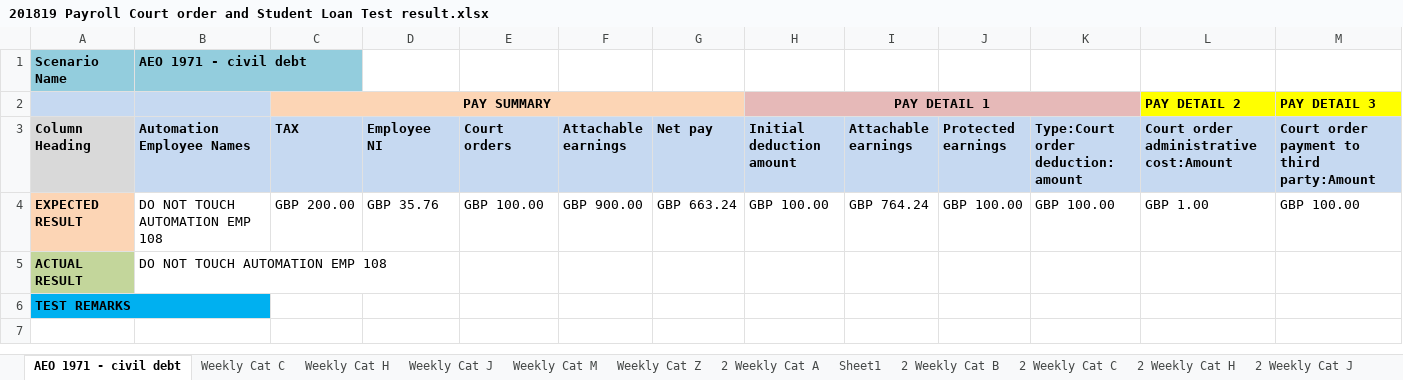
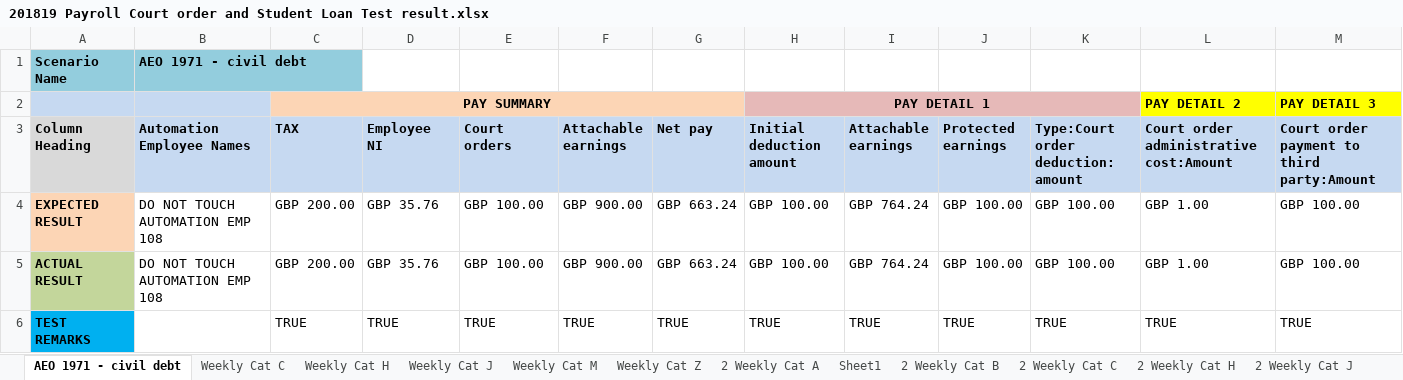
Before and after one commit to AzizMudgal/XCDHR_Payroll, an Excel workbook: Salesforce_Core_Framework/TestOutPutResultFolder/201819 Payroll Court order and Student Loan Test result.xlsx, sheet AEO 1971 - civil debt, drawn as a sheet; values as stored, in another font and other column widths than the file's, no borders; the diff names each change by its address in the sheet, - before the commit and + after, or states it on an @@ line.

```diff
--- a/Salesforce_Core_Framework/TestOutPutResultFolder/201819 Payroll Court order and Student Loan Test result.xlsx (sheet AEO 1971 - civil debt)
+++ b/Salesforce_Core_Framework/TestOutPutResultFolder/201819 Payroll Court order and Student Loan Test result.xlsx (sheet AEO 1971 - civil debt)
-C5 (TAX): (empty)
+C5 (TAX): GBP 200.00
-D5 (Employee NI): (empty)
+D5 (Employee NI): GBP 35.76
-E5 (Court orders): (empty)
+E5 (Court orders): GBP 100.00
-F5 (Attachable earnings): (empty)
+F5 (Attachable earnings): GBP 900.00
-G5 (Net pay): (empty)
+G5 (Net pay): GBP 663.24
-H5 (Initial deduction amount): (empty)
+H5 (Initial deduction amount): GBP 100.00
-I5 (Attachable earnings): (empty)
+I5 (Attachable earnings): GBP 764.24
-J5 (Protected earnings): (empty)
+J5 (Protected earnings): GBP 100.00
-K5: (empty)
+K5: GBP 100.00
-L5: (empty)
+L5: GBP 1.00
-M5: (empty)
+M5: GBP 100.00
-C6 (TAX): (empty)
+C6 (TAX): TRUE
-D6 (Employee NI): (empty)
+D6 (Employee NI): TRUE
-E6 (Court orders): (empty)
+E6 (Court orders): TRUE
-F6 (Attachable earnings): (empty)
+F6 (Attachable earnings): TRUE
-G6 (Net pay): (empty)
+G6 (Net pay): TRUE
-H6 (Initial deduction amount): (empty)
+H6 (Initial deduction amount): TRUE
-I6 (Attachable earnings): (empty)
+I6 (Attachable earnings): TRUE
-J6 (Protected earnings): (empty)
+J6 (Protected earnings): TRUE
-K6: (empty)
+K6: TRUE
-L6: (empty)
+L6: TRUE
-M6: (empty)
+M6: TRUE
```
Also changed, not shown: 12 other files.
